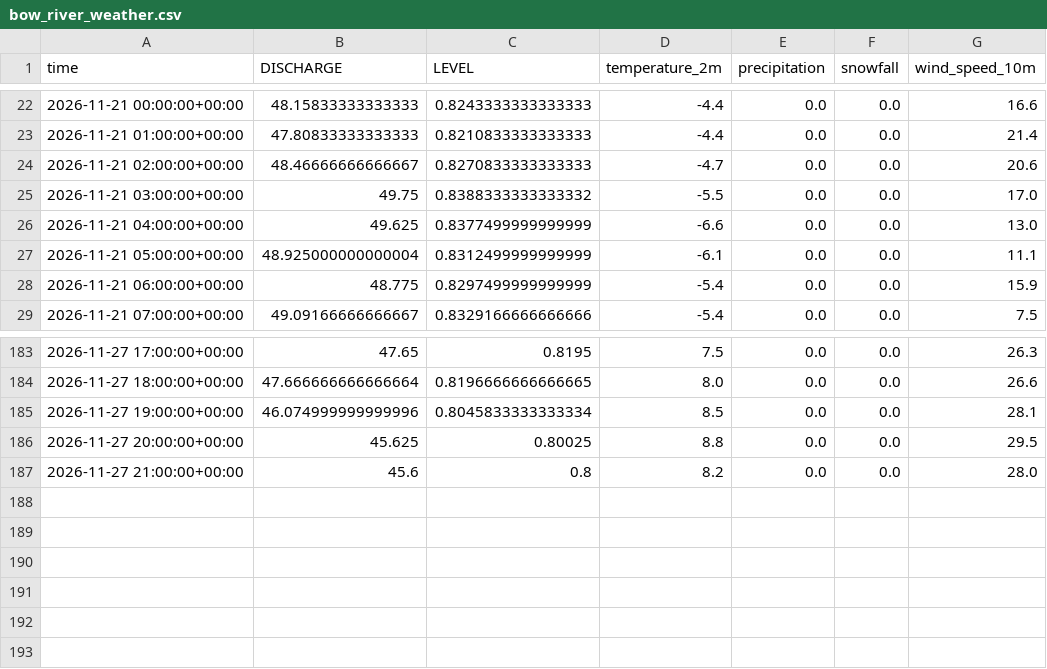
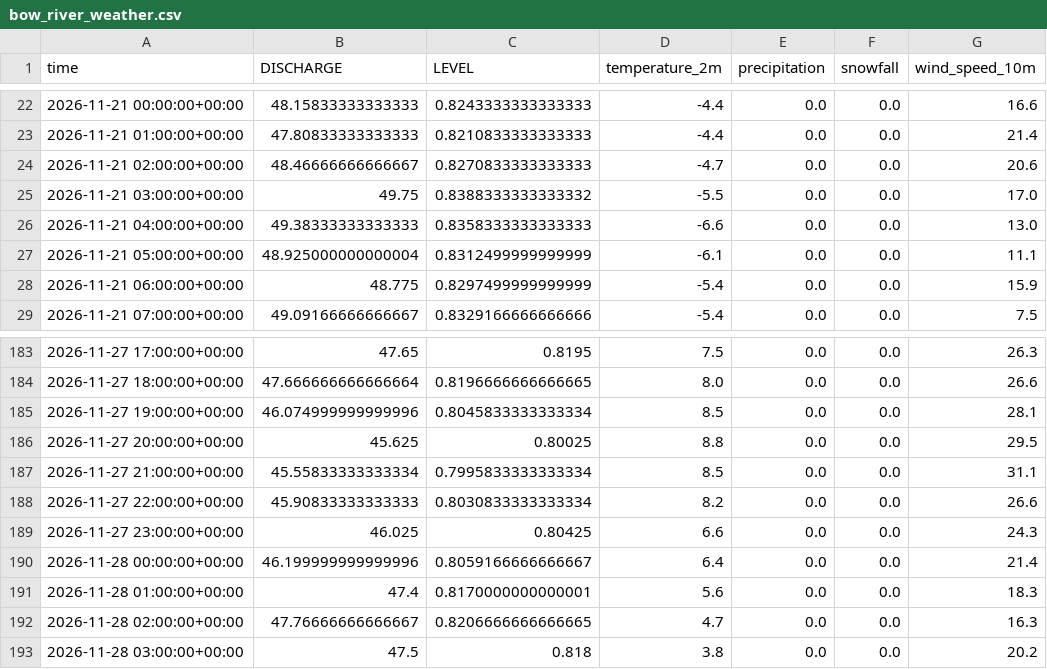
Before and after one commit to AlonaSkr/bow-river-flow-weather, a CSV file: data/bow_river_weather.csv, drawn as a sheet; only a part is shown, gaps mark what is left out.

```diff
--- a/data/bow_river_weather.csv
+++ b/data/bow_river_weather.csv
@@ -25,3 +25,3 @@ time,DISCHARGE,LEVEL,temperature_2m,precipitation,snowfall,wind_speed_10m
 2026-11-21 03:00:00+00:00,49.75,0.8388333333333332,-5.5,0.0,0.0,17.0
-2026-11-21 04:00:00+00:00,49.625,0.8377499999999999,-6.6,0.0,0.0,13.0
+2026-11-21 04:00:00+00:00,49.38333333333333,0.8358333333333333,-6.6,0.0,0.0,13.0
 2026-11-21 05:00:00+00:00,48.925000000000004,0.8312499999999999,-6.1,0.0,0.0,11.1
@@ -186,2 +186,8 @@ time,DISCHARGE,LEVEL,temperature_2m,precipitation,snowfall,wind_speed_10m
 2026-11-27 20:00:00+00:00,45.625,0.80025,8.8,0.0,0.0,29.5
-2026-11-27 21:00:00+00:00,45.6,0.8,8.2,0.0,0.0,28.0
+2026-11-27 21:00:00+00:00,45.55833333333334,0.7995833333333334,8.5,0.0,0.0,31.1
+2026-11-27 22:00:00+00:00,45.90833333333333,0.8030833333333334,8.2,0.0,0.0,26.6
+2026-11-27 23:00:00+00:00,46.025,0.80425,6.6,0.0,0.0,24.3
+2026-11-28 00:00:00+00:00,46.199999999999996,0.8059166666666667,6.4,0.0,0.0,21.4
+2026-11-28 01:00:00+00:00,47.4,0.8170000000000001,5.6,0.0,0.0,18.3
+2026-11-28 02:00:00+00:00,47.76666666666667,0.8206666666666665,4.7,0.0,0.0,16.3
+2026-11-28 03:00:00+00:00,47.5,0.818,3.8,0.0,0.0,20.2
```
